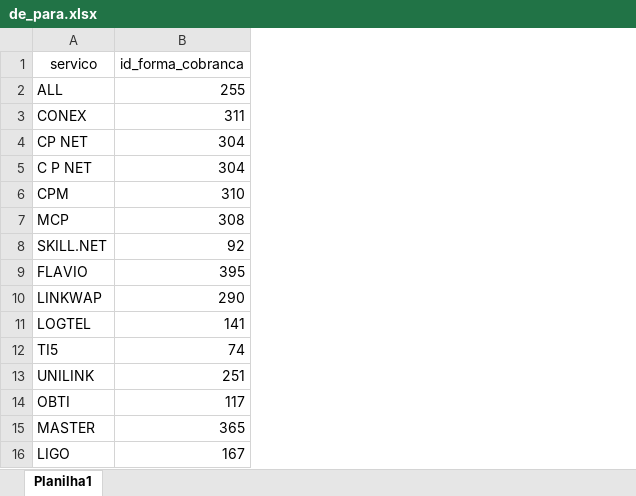
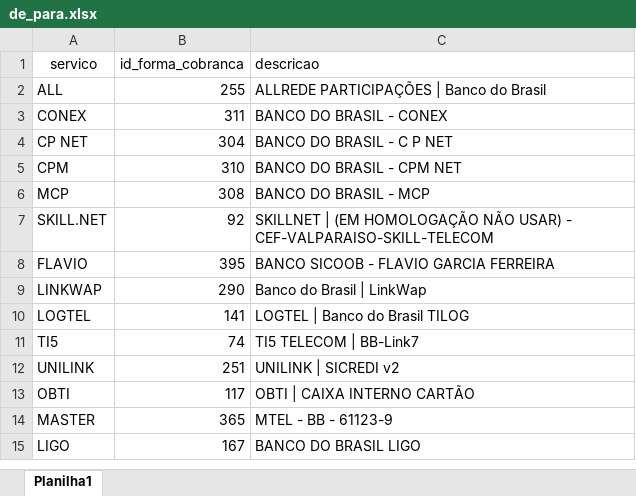
Before and after one commit to biallrede/Reclassifica--o-de-Cobran-a, an Excel workbook: de_para.xlsx, sheet Planilha1, drawn as a sheet; values as stored, in another font and other column widths than the file's, no borders; removed rows and columns are numbered as before the commit, all else as after; the diff names each change by its address in the sheet, - before the commit and + after, or states it on an @@ line.

Commit message:
Correção e formatação de envio de e-mail

```diff
--- a/de_para.xlsx (sheet Planilha1)
+++ b/de_para.xlsx (sheet Planilha1)
+column C (descricao), rows 2-15: ALLREDE PARTICIPAÇÕES | Banco do Brasil | BANCO DO BRASIL - CONEX | BANCO DO BRASIL - C P NET | BANCO DO BRASIL - CPM NET | BANCO DO BRASIL - MCP | SKILLNET | (EM HOMOLOGAÇÃO NÃO USAR) - CEF-VALPARAISO-SKILL-TELECOM | BANCO SICOOB - FLAVIO GARCIA FERREIRA | Banco do Brasil | LinkWap | LOGTEL | Banco do Brasil TILOG | TI5 TELECOM | BB-Link7 | UNILINK | SICREDI v2 | OBTI | CAIXA INTERNO CARTÃO | MTEL - BB - 61123-9 | BANCO DO BRASIL LIGO
-row 5: C P NET | 304
```
Also changed, not shown: 1 other file.
